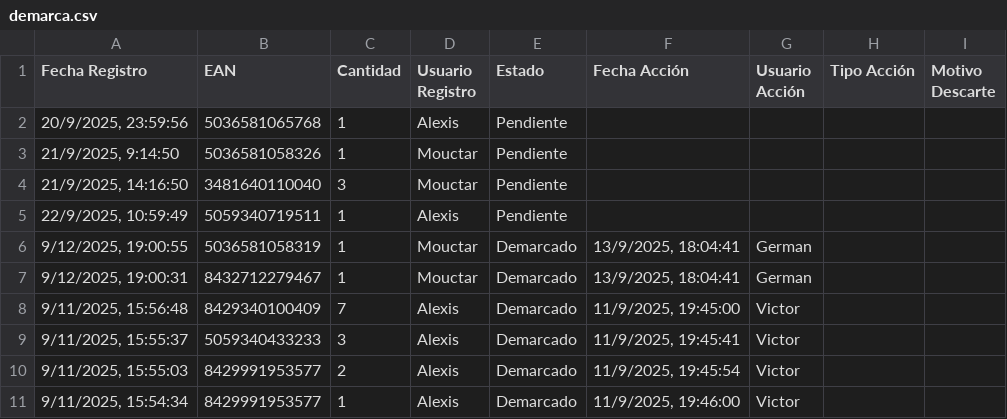
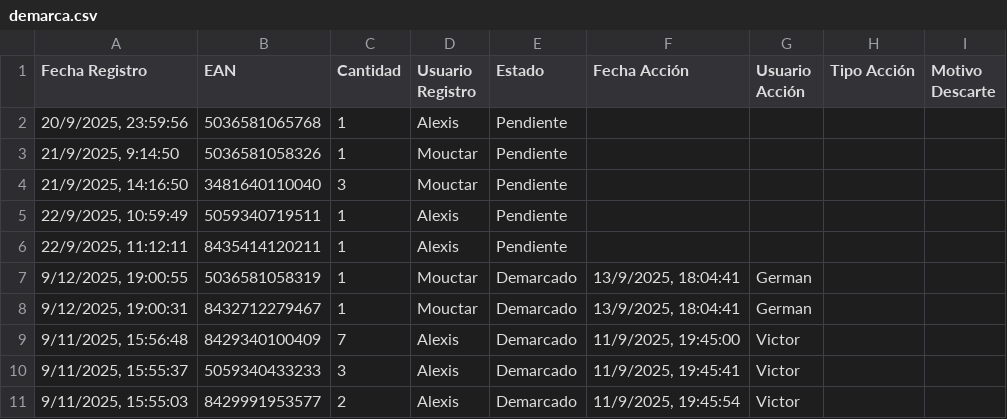
Before and after one commit to alexiscamero/buscador_ceramica, a CSV file: data/demarca.csv, drawn as a sheet; only a part is shown; the shorter side is filled out with more unchanged rows.

Commit message:
Actualización automática - Alexis - 22/9/2025, 11:12:17

```diff
--- a/data/demarca.csv
+++ b/data/demarca.csv
@@ -5,2 +5,3 @@ Fecha Registro,EAN,Cantidad,Usuario Registro,Estado,Fecha Acción,Usuario Acció
 "22/9/2025, 10:59:49","5059340719511","1","Alexis","Pendiente","","","",""
+"22/9/2025, 11:12:11","8435414120211","1","Alexis","Pendiente","","","",""
 "9/12/2025, 19:00:55","5036581058319","1","Mouctar","Demarcado","13/9/2025, 18:04:41","German","",""
```
